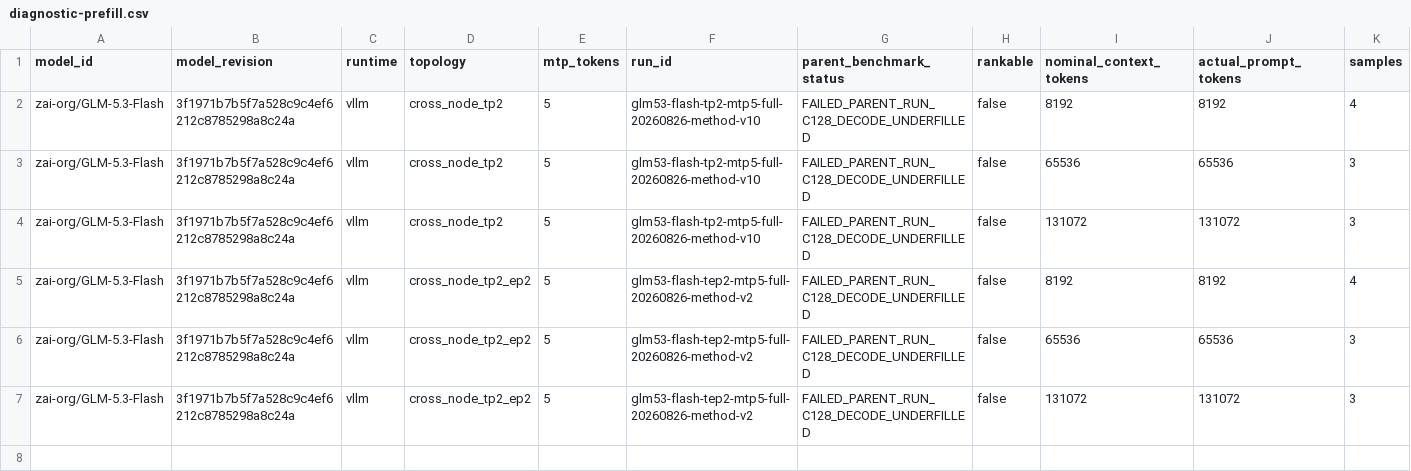
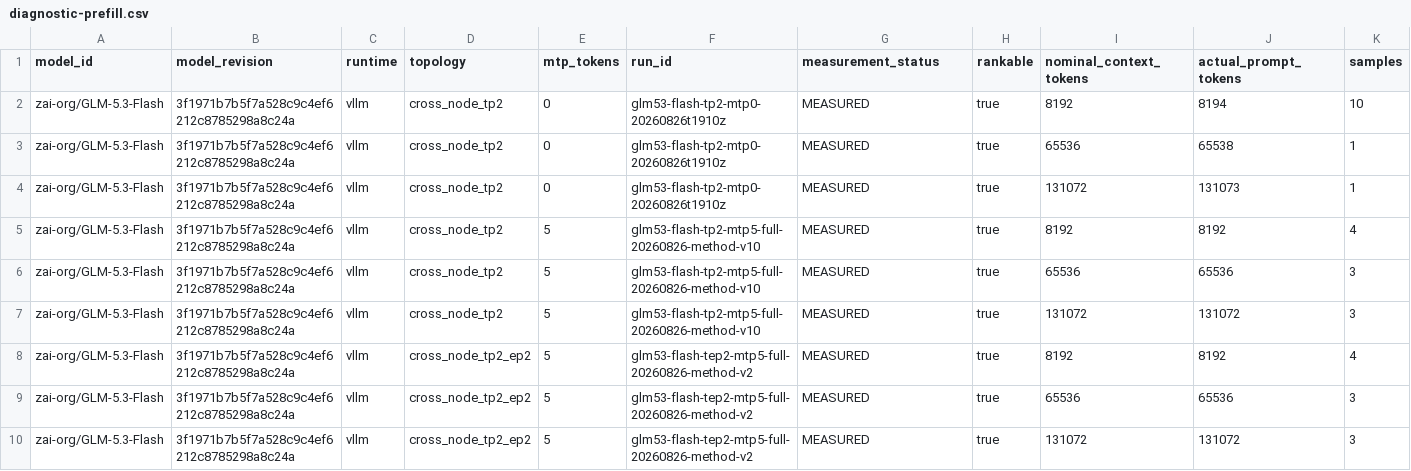
Before and after one commit to catid/dgx_station_benchmarks, a CSV file: glm-5.3-flash/data/diagnostic-prefill.csv, drawn as a sheet; only a part is shown; addresses are those after the commit; rows hold the shown columns only; the diff names each change by its address in the sheet, - before the commit and + after, or states it on an @@ line.

```diff
--- a/glm-5.3-flash/data/diagnostic-prefill.csv
+++ b/glm-5.3-flash/data/diagnostic-prefill.csv
-G1: parent_benchmark_status
+G1: measurement_status
+row 2: zai-org/GLM-5.3-Flash | 3f1971b7b5f7a528c9c4ef6212c8785298a8c24a | vllm | cross_node_tp2 | 0 | glm53-flash-tp2-mtp0-20260826t1910z | MEASURED | true | 8192 | 8194 | 10
+row 3: zai-org/GLM-5.3-Flash | 3f1971b7b5f7a528c9c4ef6212c8785298a8c24a | vllm | cross_node_tp2 | 0 | glm53-flash-tp2-mtp0-20260826t1910z | MEASURED | true | 65536 | 65538 | 1
+row 4: zai-org/GLM-5.3-Flash | 3f1971b7b5f7a528c9c4ef6212c8785298a8c24a | vllm | cross_node_tp2 | 0 | glm53-flash-tp2-mtp0-20260826t1910z | MEASURED | true | 131072 | 131073 | 1
-G5:G10 (measurement_status): FAILED_PARENT_RUN_C128_DECODE_UNDERFILLED
+G5:G10 (measurement_status): MEASURED
-H5:H10 (rankable): false
+H5:H10 (rankable): true
```
Also changed, not shown: glm-5.3-flash/data/diagnostic-throughput.csv, glm-5.3-flash/data/qualification.csv, 29 other files.
